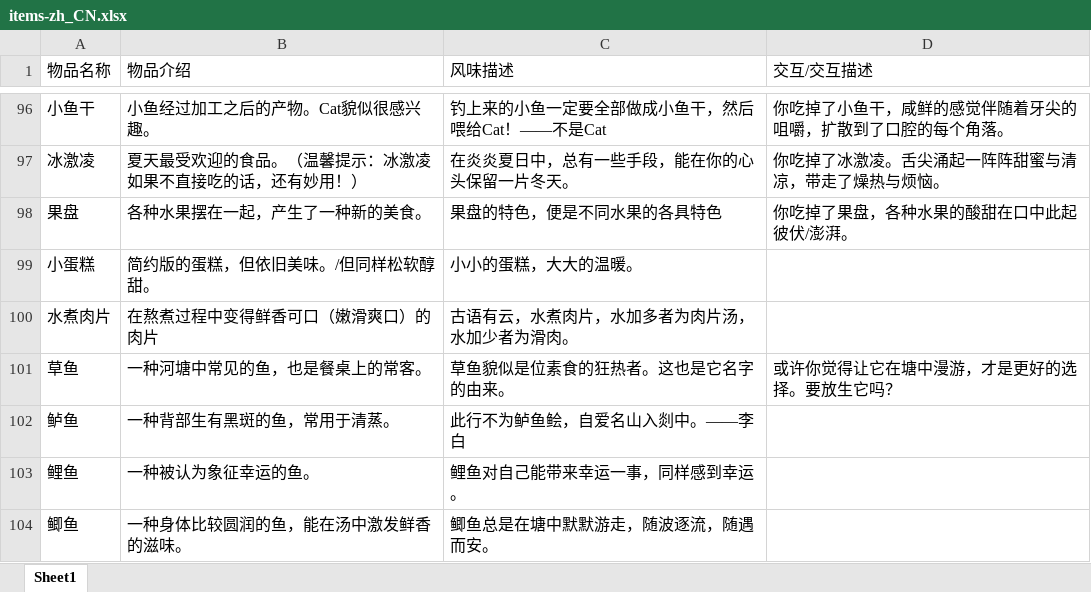
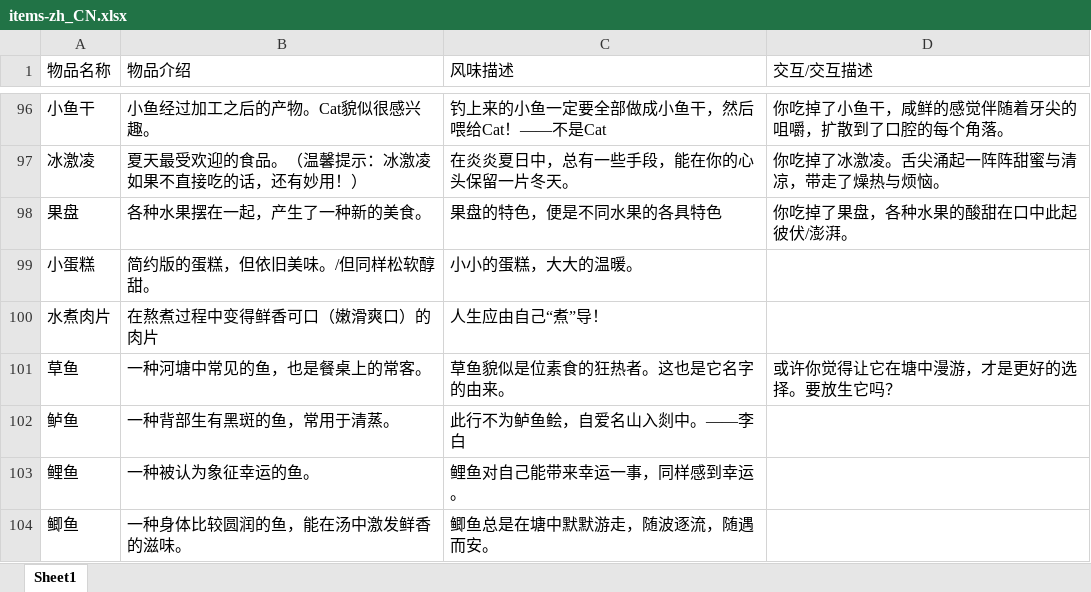
Before and after one commit to BualoStudio/TheNativePond, an Excel workbook: docs/game/items-zh_CN.xlsx, sheet Sheet1, drawn as a sheet; only a part is shown, gaps mark what is left out; values as stored, in another font and other column widths than the file's, no borders; the diff names each change by its address in the sheet, - before the commit and + after, or states it on an @@ line.

```diff
--- a/docs/game/items-zh_CN.xlsx (sheet Sheet1)
+++ b/docs/game/items-zh_CN.xlsx (sheet Sheet1)
-C100 (风味描述): 古语有云，水煮肉片，水加多者为肉片汤，水加少者为滑肉。
+C100 (风味描述): 人生应由自己“煮”导！
```
Also changed, not shown: 1 other file.
